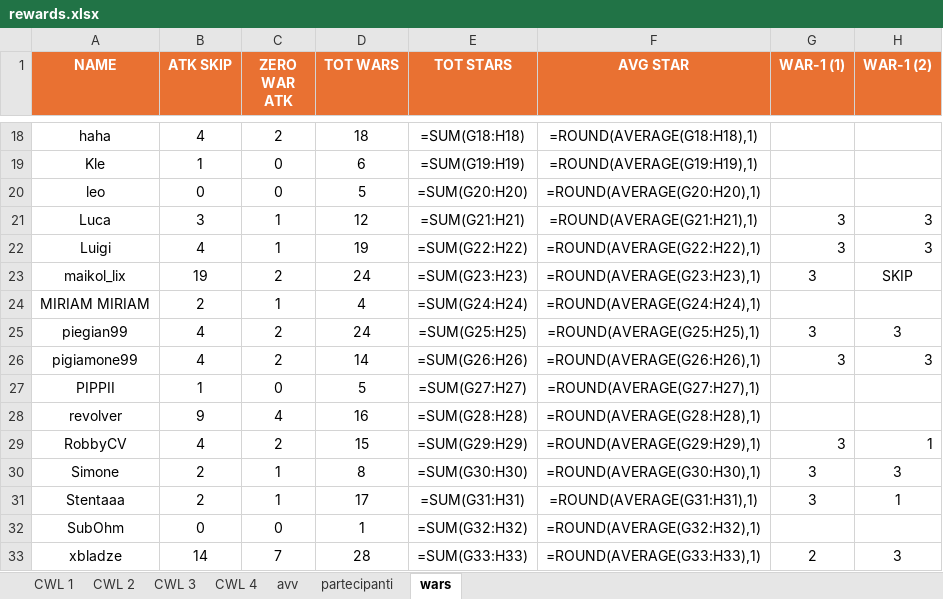
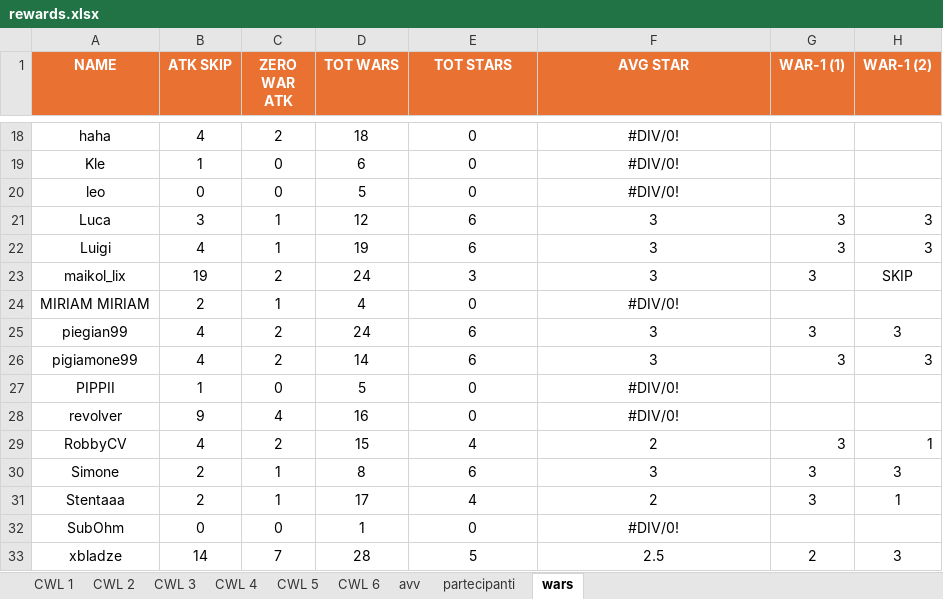
Before and after one commit to piegian99ita/clashMacacos, an Excel workbook: rewards.xlsx, sheet wars, drawn as a sheet; only a part is shown, gaps mark what is left out; values as stored, in another font and other column widths than the file's, no borders; formulas without a stored value are shown as written; the diff covers the shown part only; the diff names each change by its address in the sheet, - before the commit and + after, or states it on an @@ line.

```diff
--- a/rewards.xlsx (sheet wars)
+++ b/rewards.xlsx (sheet wars)
+sheet tab: CWL 5
+sheet tab: CWL 6
-E18 (TOT STARS): =SUM(G18:H18)
+E18 (TOT STARS): 0
-F18 (AVG STAR): =ROUND(AVERAGE(G18:H18),1)
+F18 (AVG STAR): #DIV/0!
-E19 (TOT STARS): =SUM(G19:H19)
+E19 (TOT STARS): 0
-F19 (AVG STAR): =ROUND(AVERAGE(G19:H19),1)
+F19 (AVG STAR): #DIV/0!
-E20 (TOT STARS): =SUM(G20:H20)
+E20 (TOT STARS): 0
-F20 (AVG STAR): =ROUND(AVERAGE(G20:H20),1)
+F20 (AVG STAR): #DIV/0!
-E21 (TOT STARS): =SUM(G21:H21)
+E21 (TOT STARS): 6
-F21 (AVG STAR): =ROUND(AVERAGE(G21:H21),1)
+F21 (AVG STAR): 3
-E22 (TOT STARS): =SUM(G22:H22)
+E22 (TOT STARS): 6
-F22 (AVG STAR): =ROUND(AVERAGE(G22:H22),1)
+F22 (AVG STAR): 3
-E23 (TOT STARS): =SUM(G23:H23)
+E23 (TOT STARS): 3
-F23 (AVG STAR): =ROUND(AVERAGE(G23:H23),1)
+F23 (AVG STAR): 3
-E24 (TOT STARS): =SUM(G24:H24)
+E24 (TOT STARS): 0
-F24 (AVG STAR): =ROUND(AVERAGE(G24:H24),1)
+F24 (AVG STAR): #DIV/0!
-E25 (TOT STARS): =SUM(G25:H25)
+E25 (TOT STARS): 6
-F25 (AVG STAR): =ROUND(AVERAGE(G25:H25),1)
+F25 (AVG STAR): 3
-E26 (TOT STARS): =SUM(G26:H26)
+E26 (TOT STARS): 6
-F26 (AVG STAR): =ROUND(AVERAGE(G26:H26),1)
+F26 (AVG STAR): 3
-E27 (TOT STARS): =SUM(G27:H27)
+E27 (TOT STARS): 0
-F27 (AVG STAR): =ROUND(AVERAGE(G27:H27),1)
+F27 (AVG STAR): #DIV/0!
-E28 (TOT STARS): =SUM(G28:H28)
+E28 (TOT STARS): 0
-F28 (AVG STAR): =ROUND(AVERAGE(G28:H28),1)
+F28 (AVG STAR): #DIV/0!
-E29 (TOT STARS): =SUM(G29:H29)
+E29 (TOT STARS): 4
-F29 (AVG STAR): =ROUND(AVERAGE(G29:H29),1)
+F29 (AVG STAR): 2
-E30 (TOT STARS): =SUM(G30:H30)
+E30 (TOT STARS): 6
-F30 (AVG STAR): =ROUND(AVERAGE(G30:H30),1)
+F30 (AVG STAR): 3
-E31 (TOT STARS): =SUM(G31:H31)
+E31 (TOT STARS): 4
-F31 (AVG STAR): =ROUND(AVERAGE(G31:H31),1)
+F31 (AVG STAR): 2
-E32 (TOT STARS): =SUM(G32:H32)
+E32 (TOT STARS): 0
-F32 (AVG STAR): =ROUND(AVERAGE(G32:H32),1)
+F32 (AVG STAR): #DIV/0!
-E33 (TOT STARS): =SUM(G33:H33)
+E33 (TOT STARS): 5
-F33 (AVG STAR): =ROUND(AVERAGE(G33:H33),1)
+F33 (AVG STAR): 2.5
```
Also changed, not shown: 68 edited cells elsewhere in this sheet, sheet CWL 2, sheet partecipanti, hidden cells.
